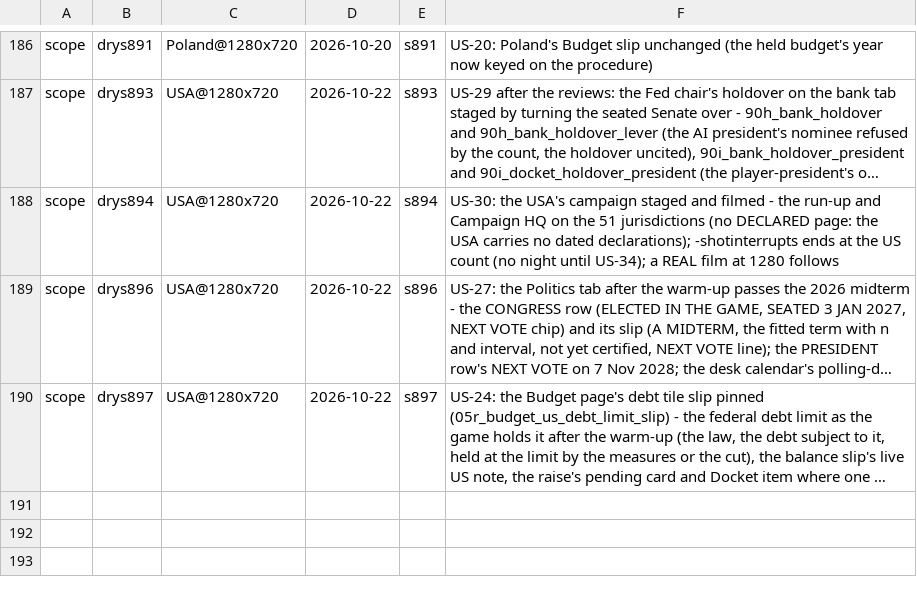
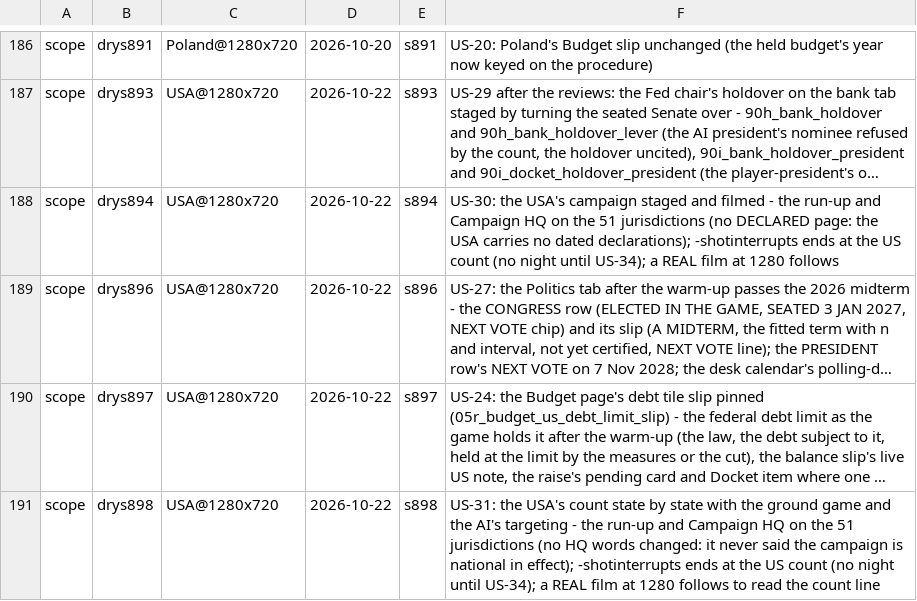
Before and after one commit to Bippen/PoliSim, a TSV file: Tools/film_scope.tsv, drawn as a sheet; only a part is shown, gaps mark what is left out; long unchanged cells end in …; the diff names each change by its address in the sheet, - before the commit and + after, or states it on an @@ line.

```diff
--- a/Tools/film_scope.tsv
+++ b/Tools/film_scope.tsv
+row 191: scope | drys898 | USA@1280x720 | 2026-10-22 | s898 | US-31: the USA's count state by state with the ground game and the AI's targeting - the run-up and Campaign HQ on the 51 jurisdictions (no HQ words changed: it never said the campaign is national in effect); -shotinterrupts ends at the US count (no night until US-34); a REAL film at 1280 follows to read the count line
```
Also changed, not shown: Tools/review_ledger.tsv, 23 other files.
